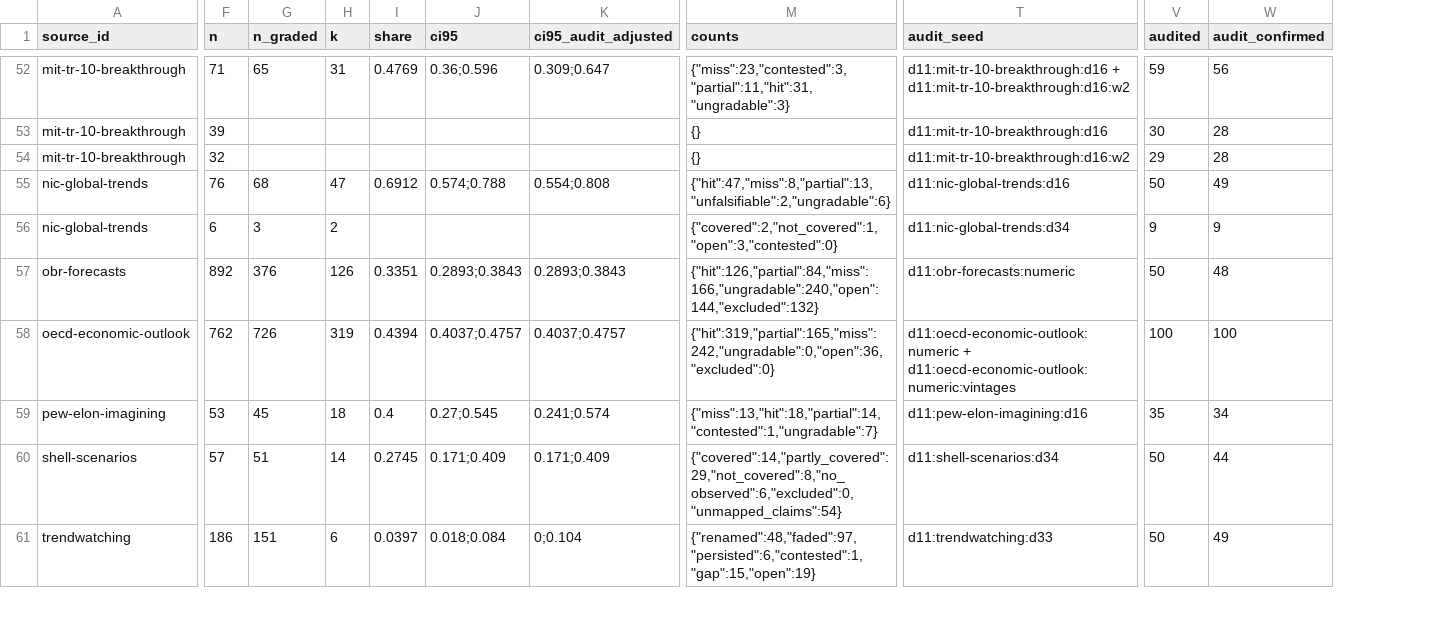
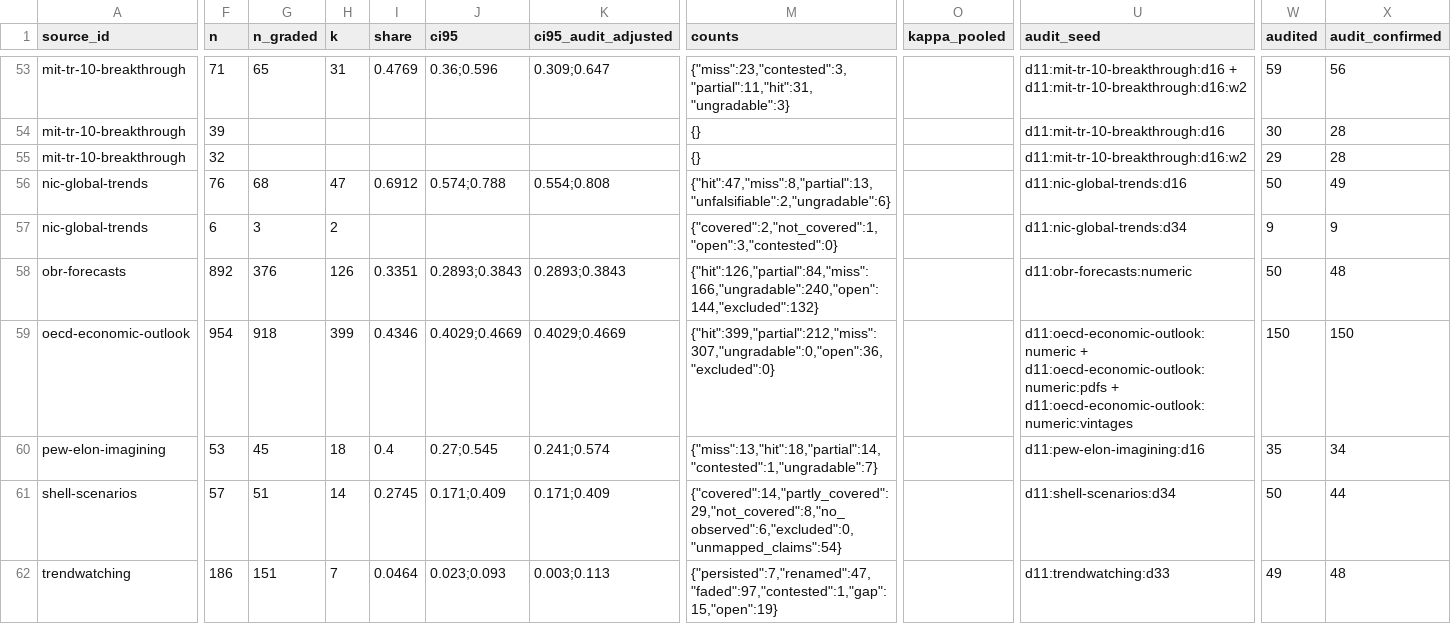
Before and after one commit to envisioning/hindsight, a CSV file: data/out/validation.csv, drawn as a sheet; only a part is shown, gaps mark what is left out; addresses are those after the commit; the diff covers the shown part only; the diff names each change by its address in the sheet, - before the commit and + after, or states it on an @@ line.

```diff
--- a/data/out/validation.csv
+++ b/data/out/validation.csv
+column O (kappa_pooled), empty
-F59 (n): 762
+F59 (n): 954
-G59 (n_graded): 726
+G59 (n_graded): 918
-H59 (k): 319
+H59 (k): 399
-I59 (share): 0.4394
+I59 (share): 0.4346
-J59 (ci95): 0.4037;0.4757
+J59 (ci95): 0.4029;0.4669
-K59 (ci95_audit_adjusted): 0.4037;0.4757
+K59 (ci95_audit_adjusted): 0.4029;0.4669
-M59 (counts): {"hit":319,"partial":165,"miss":242,"ungradable":0,"open":36,"excluded":0}
+M59 (counts): {"hit":399,"partial":212,"miss":307,"ungradable":0,"open":36,"excluded":0}
-U59 (audit_seed): d11:oecd-economic-outlook:numeric + d11:oecd-economic-outlook:numeric:vintages
+U59 (audit_seed): d11:oecd-economic-outlook:numeric + d11:oecd-economic-outlook:numeric:pdfs + d11:oecd-economic-outlook:numeric:vintages
-W59 (audited): 100
+W59 (audited): 150
-X59 (audit_confirmed): 100
+X59 (audit_confirmed): 150
-H62 (k): 6
+H62 (k): 7
-I62 (share): 0.0397
+I62 (share): 0.0464
-J62 (ci95): 0.018;0.084
+J62 (ci95): 0.023;0.093
-K62 (ci95_audit_adjusted): 0;0.104
+K62 (ci95_audit_adjusted): 0.003;0.113
-M62 (counts): {"renamed":48,"faded":97,"persisted":6,"contested":1,"gap":15,"open":19}
+M62 (counts): {"persisted":7,"renamed":47,"faded":97,"contested":1,"gap":15,"open":19}
-W62 (audited): 50
+W62 (audited): 49
-X62 (audit_confirmed): 49
+X62 (audit_confirmed): 48
```
Also changed, not shown: 1 added row and 86 edited cells elsewhere in this file, data/out/revisions.csv, data/out/source_editions.csv, 16 other files.
